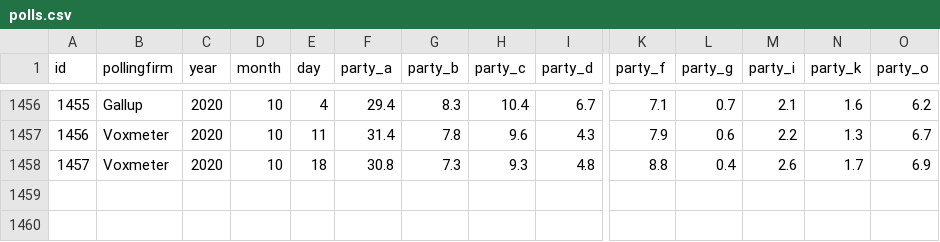
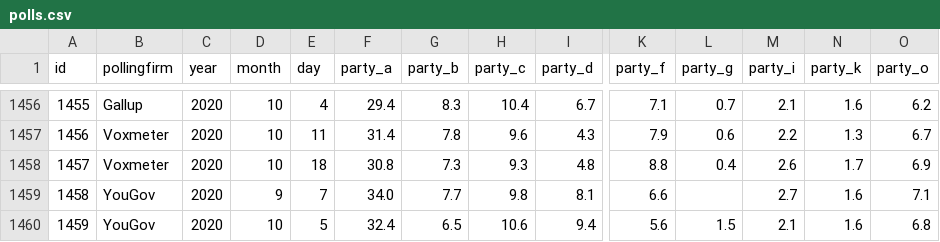
Before and after one commit to erikgahner/polls, a CSV file: polls.csv, drawn as a sheet; only a part is shown, gaps mark what is left out; rows hold the shown columns only; the diff names each change by its address in the sheet, - before the commit and + after, or states it on an @@ line.

```diff
--- a/polls.csv
+++ b/polls.csv
+row 1459: 1458 | YouGov | 2020 | 9 | 7 | 34.0 | 7.7 | 9.8 | 8.1 | 6.6 |  | 2.7 | 1.6 | 7.1
+row 1460: 1459 | YouGov | 2020 | 10 | 5 | 32.4 | 6.5 | 10.6 | 9.4 | 5.6 | 1.5 | 2.1 | 1.6 | 6.8
```
Also changed, not shown: 15 other files.
